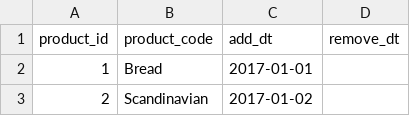
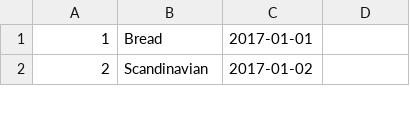
Before and after one commit to nalan1976/big_data_course, a CSV file: Spark/lecture4/product.csv, drawn as a sheet; only a part is shown.

```diff
--- a/Spark/lecture4/product.csv
+++ b/Spark/lecture4/product.csv
@@ -1,2 +1 @@
-product_id,product_code,add_dt,remove_dt
 1,Bread,2017-01-01,
```
Also changed, not shown: 5 other files.
